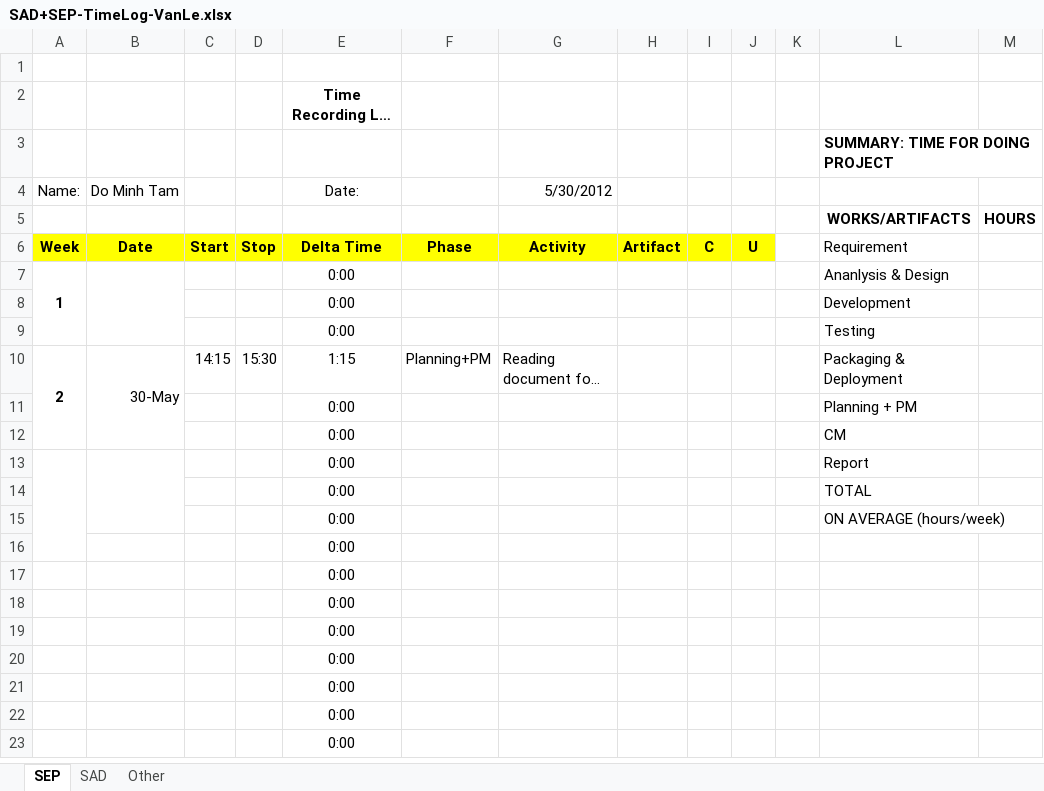
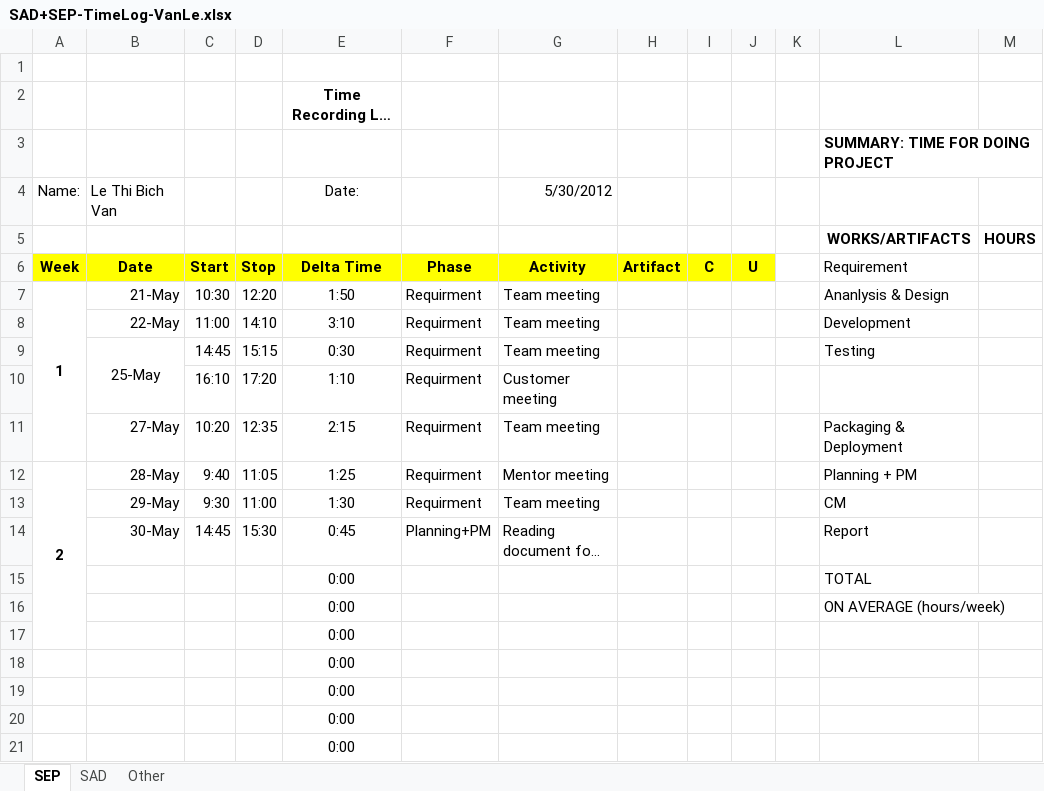
Before and after one commit to T138384/vlu-k15t1-team11, an Excel workbook: Time Log for SAD + SEP/SAD+SEP-TimeLog-VanLe.xlsx, sheet SEP, drawn as a sheet; only a part is shown; the shorter side is filled out with more unchanged rows; long unchanged cells end in …; values as stored, in another font and other column widths than the file's, no borders; removed rows and columns are numbered as before the commit, all else as after; the diff names each change by its address in the sheet, - before the commit and + after, or states it on an @@ line.

```diff
--- a/Time Log for SAD + SEP/SAD+SEP-TimeLog-VanLe.xlsx (sheet SEP)
+++ b/Time Log for SAD + SEP/SAD+SEP-TimeLog-VanLe.xlsx (sheet SEP)
-B4: Do Minh Tam
+B4: Le Thi Bich Van
-row 7: 1 |  |  |  | 0:00 |  |  |  |  |  |  | Ananlysis & Design
-row 8:  |  |  |  | 0:00 |  |  |  |  |  |  | Development
-row 9:  |  |  |  | 0:00 |  |  |  |  |  |  | Testing
+row 7: 1 | 21-May | 10:30 | 12:20 | 1:50 | Requirment | Team meeting |  |  |  |  | Ananlysis & Design
+row 8:  | 22-May | 11:00 | 14:10 | 3:10 | Requirment | Team meeting |  |  |  |  | Development
+row 9:  | 25-May | 14:45 | 15:15 | 0:30 | Requirment | Team meeting |  |  |  |  | Testing
+row 10:  |  | 16:10 | 17:20 | 1:10 | Requirment | Customer meeting
+row 11:  | 27-May | 10:20 | 12:35 | 2:15 | Requirment | Team meeting |  |  |  |  | Packaging & Deployment
+row 12: 2 | 28-May | 9:40 | 11:05 | 1:25 | Requirment | Mentor meeting |  |  |  |  | Planning + PM
+row 13:  | 29-May | 9:30 | 11:00 | 1:30 | Requirment | Team meeting |  |  |  |  | CM
-A14: 2
+A14: (empty)
-A10:A12 merged
-B10:B12 merged
-C14: 14:15
+C14: 14:45
-E14: 1:15
+E14: 0:45
-L14: Packaging & Deployment
+L14: Report
-row 11:  |  |  |  | 0:00 |  |  |  |  |  |  | Planning + PM
-row 12:  |  |  |  | 0:00 |  |  |  |  |  |  | CM
-row 13:  |  |  |  | 0:00 |  |  |  |  |  |  | Report
+row 17:  |  |  |  | 0:00
+row 18:  |  |  |  | 0:00
+row 19:  |  |  |  | 0:00
```
Also changed, not shown: sheet SAD, formulas that keep their value, 1 other file.
